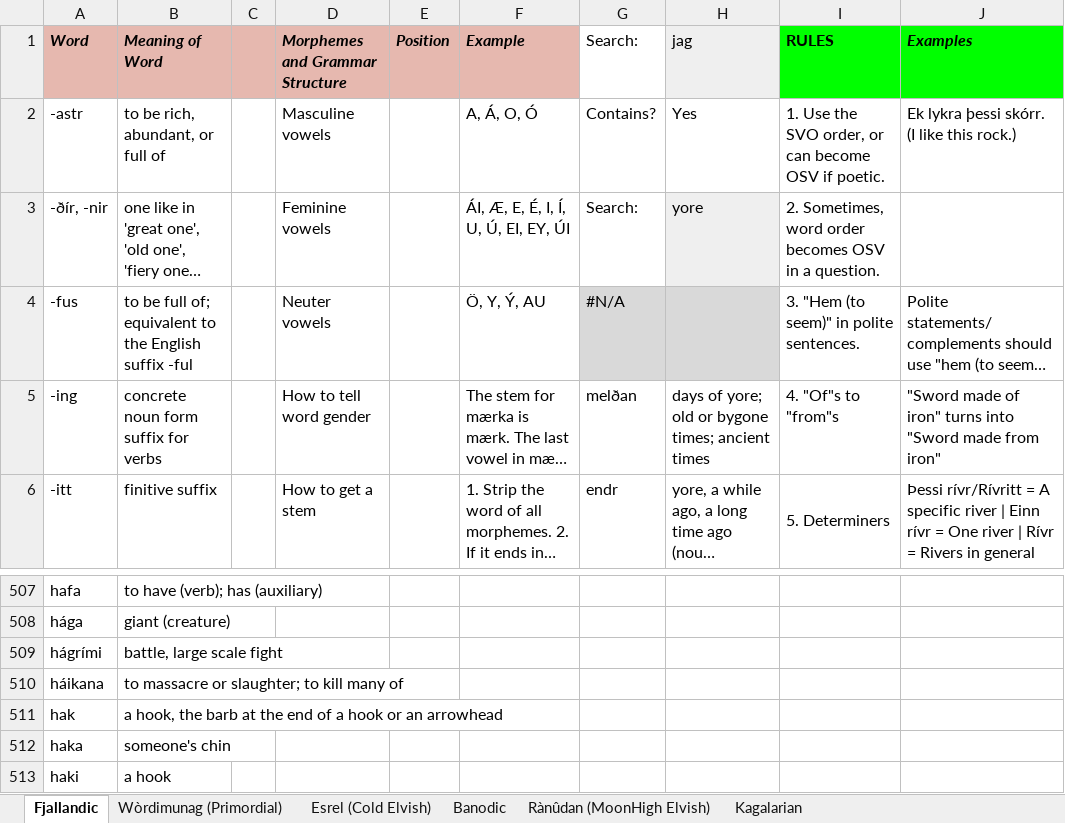
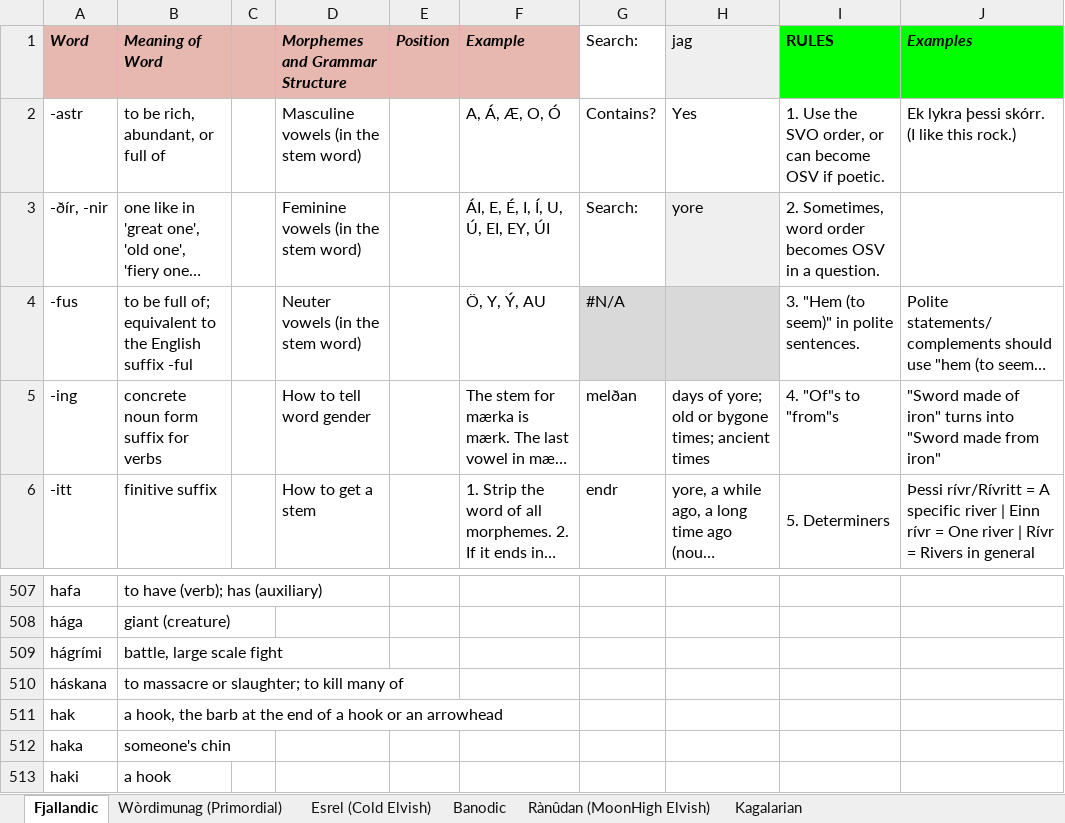
Before and after one commit to Oneo64/Auldworlde, an Excel workbook: Literature/Languages/Fantasy Languages.xlsx, sheet Fjallandic, drawn as a sheet; only a part is shown, gaps mark what is left out; long unchanged cells end in …; values as stored, in another font and other column widths than the file's, no borders; charts and pictures not drawn; the diff names each change by its address in the sheet, - before the commit and + after, or states it on an @@ line.

Commit message:
Update Fantasy Languages.xlsx

```diff
--- a/Literature/Languages/Fantasy Languages.xlsx (sheet Fjallandic)
+++ b/Literature/Languages/Fantasy Languages.xlsx (sheet Fjallandic)
-D2 (Morphemes and Grammar Structure): Masculine vowels
+D2 (Morphemes and Grammar Structure): Masculine vowels (in the stem word)
-F2 (Example): A, Á, O, Ó
+F2 (Example): A, Á, Æ, O, Ó
-D3 (Morphemes and Grammar Structure): Feminine vowels
+D3 (Morphemes and Grammar Structure): Feminine vowels (in the stem word)
-F3 (Example): ÁI, Æ, E, É, I, Í, U, Ú, EI, EY, ÚI
+F3 (Example): ÁI, E, É, I, Í, U, Ú, EI, EY, ÚI
-D4 (Morphemes and Grammar Structure): Neuter vowels
+D4 (Morphemes and Grammar Structure): Neuter vowels (in the stem word)
-A510 (Word): háikana
+A510 (Word): háskana
```
